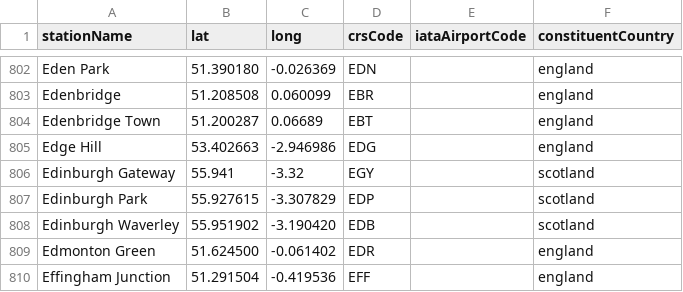
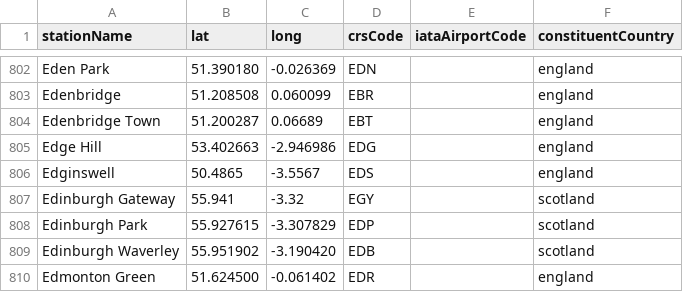
Before and after one commit to davwheat/uk-railway-stations, a CSV file: stations.csv, drawn as a sheet; only a part is shown, gaps mark what is left out; the shorter side is filled out with more unchanged rows; the diff names each change by its address in the sheet, - before the commit and + after, or states it on an @@ line.

Commit message:
feat: add Edginswell

```diff
--- a/stations.csv
+++ b/stations.csv
+row 806: Edginswell | 50.4865 | -3.5567 | EDS |  | england
```
